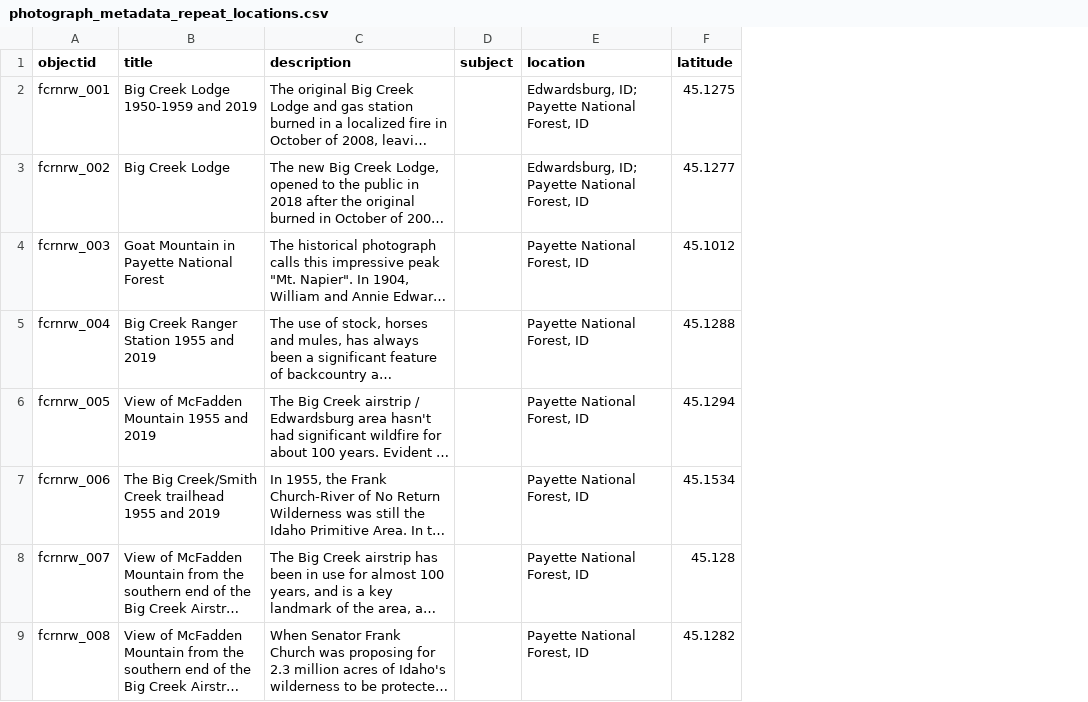
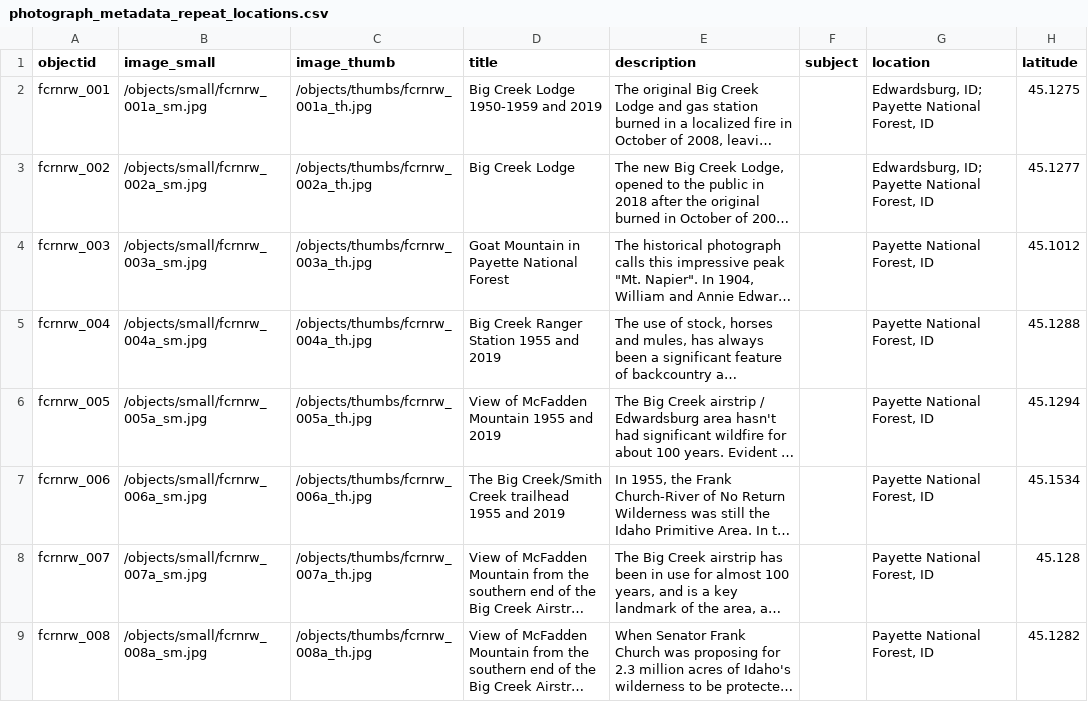
Before and after one commit to thecdil/big-creek-rephotography, a CSV file: _data/photograph_metadata_repeat_locations.csv, drawn as a sheet; only a part is shown; long unchanged cells end in …; the diff names each change by its address in the sheet, - before the commit and + after, or states it on an @@ line.

```diff
--- a/_data/photograph_metadata_repeat_locations.csv
+++ b/_data/photograph_metadata_repeat_locations.csv
+column B (image_small), rows 2-9: /objects/small/fcrnrw_001a_sm.jpg | /objects/small/fcrnrw_002a_sm.jpg | /objects/small/fcrnrw_003a_sm.jpg | /objects/small/fcrnrw_004a_sm.jpg | /objects/small/fcrnrw_005a_sm.jpg | /objects/small/fcrnrw_006a_sm.jpg | /objects/small/fcrnrw_007a_sm.jpg | /objects/small/fcrnrw_008a_sm.jpg
+column C (image_thumb), rows 2-9: /objects/thumbs/fcrnrw_001a_th.jpg | /objects/thumbs/fcrnrw_002a_th.jpg | /objects/thumbs/fcrnrw_003a_th.jpg | /objects/thumbs/fcrnrw_004a_th.jpg | /objects/thumbs/fcrnrw_005a_th.jpg | /objects/thumbs/fcrnrw_006a_th.jpg | /objects/thumbs/fcrnrw_007a_th.jpg | /objects/thumbs/fcrnrw_008a_th.jpg
```
Also changed, not shown: 1 other file.
